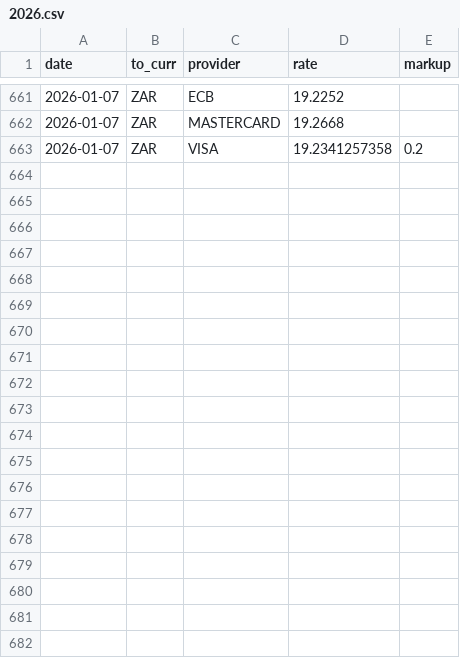
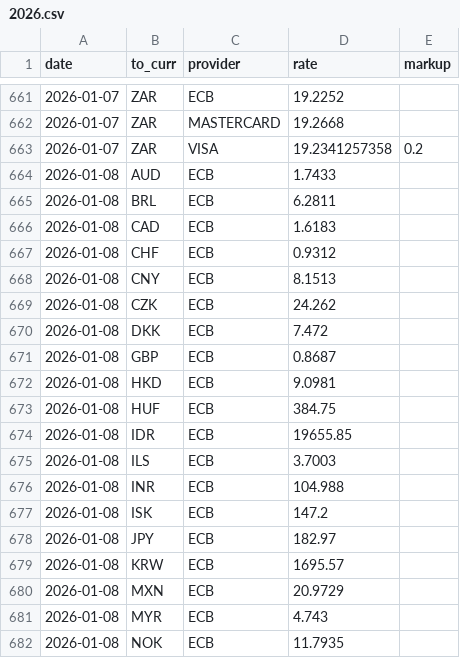
Before and after one commit to avishj/ForexRadar, a CSV file: db/EUR/2026.csv, drawn as a sheet; only a part is shown, gaps mark what is left out; the diff covers the shown part only; the diff names each change by its address in the sheet, - before the commit and + after, or states it on an @@ line.

Commit message:
data: ecb daily update
Signed-off-by: Avish Jha <avish.j@protonmail.com>

```diff
--- a/db/EUR/2026.csv
+++ b/db/EUR/2026.csv
+row 664: 2026-01-08 | AUD | ECB | 1.7433
+row 665: 2026-01-08 | BRL | ECB | 6.2811
+row 666: 2026-01-08 | CAD | ECB | 1.6183
+row 667: 2026-01-08 | CHF | ECB | 0.9312
+row 668: 2026-01-08 | CNY | ECB | 8.1513
+row 669: 2026-01-08 | CZK | ECB | 24.262
+row 670: 2026-01-08 | DKK | ECB | 7.472
+row 671: 2026-01-08 | GBP | ECB | 0.8687
+row 672: 2026-01-08 | HKD | ECB | 9.0981
+row 673: 2026-01-08 | HUF | ECB | 384.75
+row 674: 2026-01-08 | IDR | ECB | 19655.85
+row 675: 2026-01-08 | ILS | ECB | 3.7003
+row 676: 2026-01-08 | INR | ECB | 104.988
+row 677: 2026-01-08 | ISK | ECB | 147.2
+row 678: 2026-01-08 | JPY | ECB | 182.97
+row 679: 2026-01-08 | KRW | ECB | 1695.57
+row 680: 2026-01-08 | MXN | ECB | 20.9729
+row 681: 2026-01-08 | MYR | ECB | 4.743
+row 682: 2026-01-08 | NOK | ECB | 11.7935
```
Also changed, not shown: 10 added rows elsewhere in this file, db/DKK/2026.csv, db/HUF/2026.csv, 27 other files.
